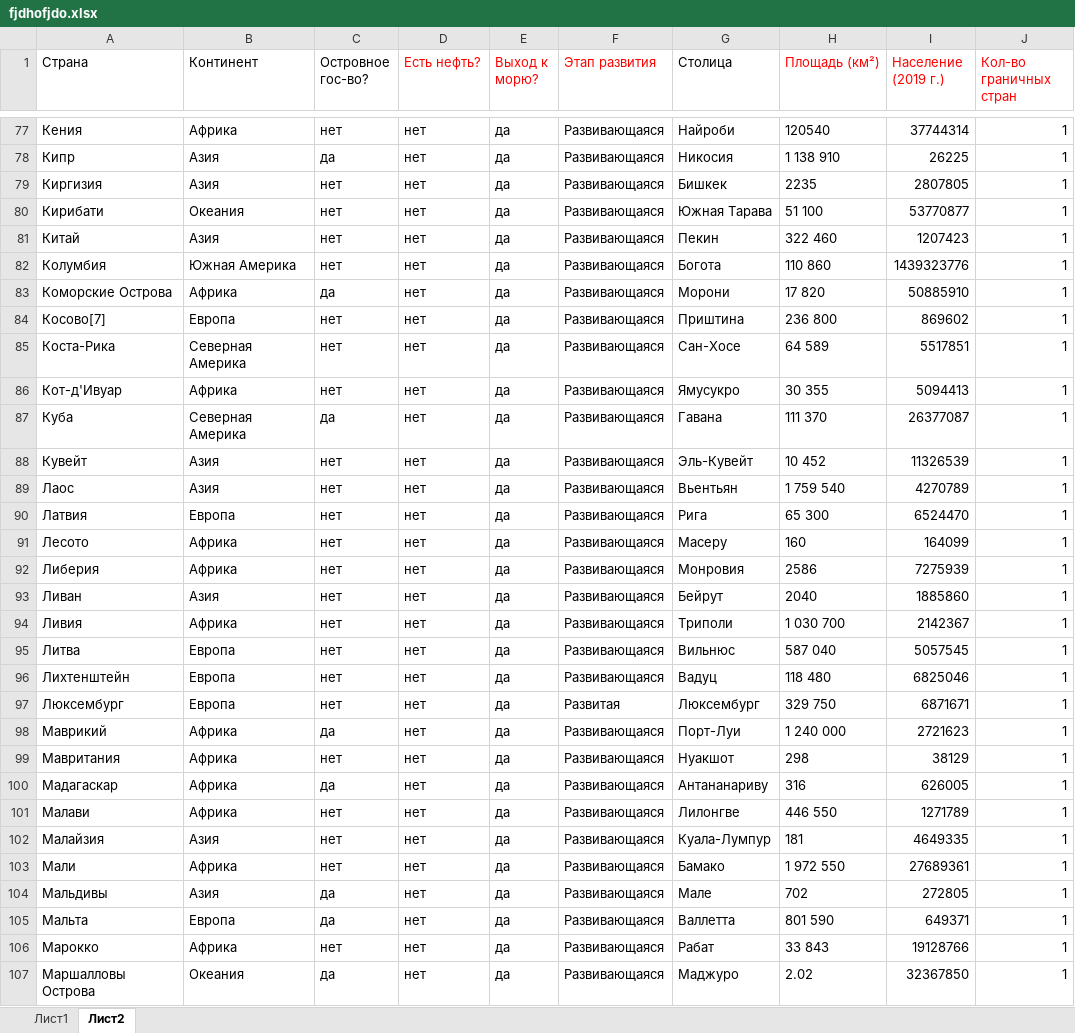
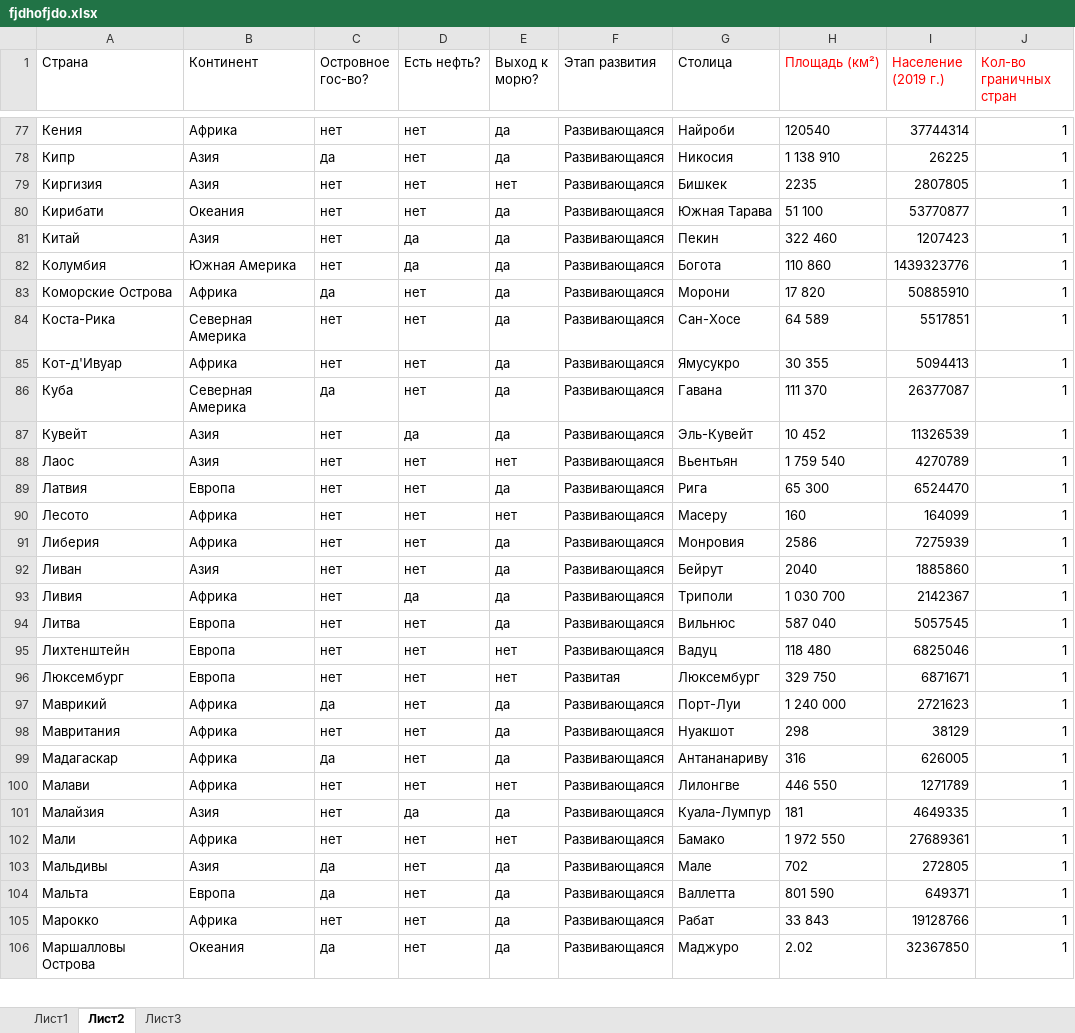
Before and after one commit to NikitaDemyanenko1922/hlam, an Excel workbook: dop/statistica/para2/fjdhofjdo.xlsx, sheet Лист2, drawn as a sheet; only a part is shown, gaps mark what is left out; values as stored, in another font and other column widths than the file's, no borders; removed rows and columns are numbered as before the commit, all else as after; the diff covers the shown part only; the diff names each change by its address in the sheet, - before the commit and + after, or states it on an @@ line.

```diff
--- a/dop/statistica/para2/fjdhofjdo.xlsx (sheet Лист2)
+++ b/dop/statistica/para2/fjdhofjdo.xlsx (sheet Лист2)
+sheet tab: Лист3
-D1:F1 text colour: #FF0000
+D1:F1 text colour: black
-E79 (Выход к морю?): да
+E79 (Выход к морю?): нет
-D81:D82 (Есть нефть?): нет
+D81:D82 (Есть нефть?): да
-row 84: Косово[7] | Европа | нет | нет | да | Развивающаяся | Приштина | 236 800 | 869602 | 1
-D87 (Есть нефть?): нет
+D87 (Есть нефть?): да
-E88 (Выход к морю?): да
+E88 (Выход к морю?): нет
-E90 (Выход к морю?): да
+E90 (Выход к морю?): нет
-D93 (Есть нефть?): нет
+D93 (Есть нефть?): да
-E95:E96 (Выход к морю?): да
+E95:E96 (Выход к морю?): нет
-E100 (Выход к морю?): да
+E100 (Выход к морю?): нет
-D101 (Есть нефть?): нет
+D101 (Есть нефть?): да
-E102 (Выход к морю?): да
+E102 (Выход к морю?): нет
```
Also changed, not shown: 1 removed row and 86 edited cells elsewhere in this sheet, sheet Лист1, charts or pictures.
